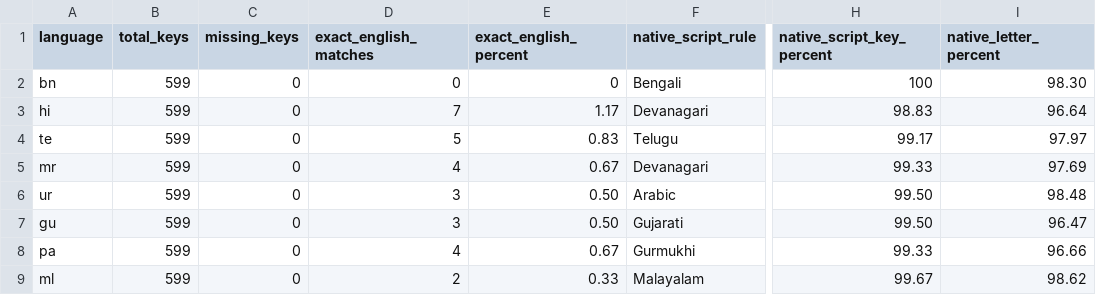
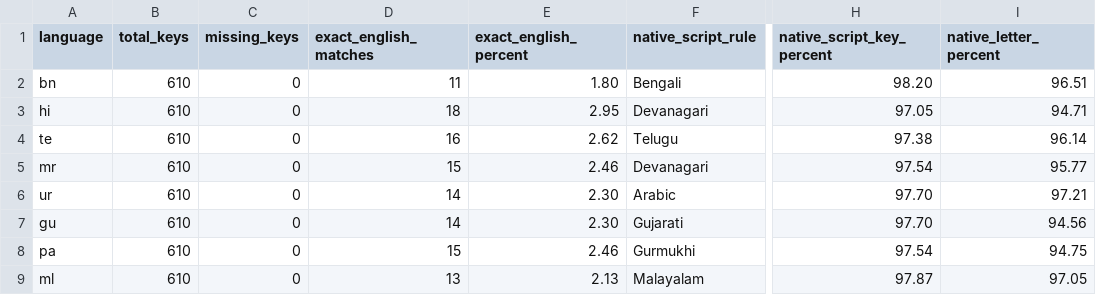
Before and after one commit to MdSaifulIslamMSI/Aura, a CSV file: app/translation-quality.csv, drawn as a sheet; only a part is shown, gaps mark what is left out; the diff covers the shown part only; the diff names each change by its address in the sheet, - before the commit and + after, or states it on an @@ line.

```diff
--- a/app/translation-quality.csv
+++ b/app/translation-quality.csv
-B2:B9 (total_keys): 599
+B2:B9 (total_keys): 610
-D2 (exact_english_matches): 0
+D2 (exact_english_matches): 11
-E2 (exact_english_percent): 0
+E2 (exact_english_percent): 1.80
-H2 (native_script_key_percent): 100
+H2 (native_script_key_percent): 98.20
-I2 (native_letter_percent): 98.30
+I2 (native_letter_percent): 96.51
-D3 (exact_english_matches): 7
+D3 (exact_english_matches): 18
-E3 (exact_english_percent): 1.17
+E3 (exact_english_percent): 2.95
-H3 (native_script_key_percent): 98.83
+H3 (native_script_key_percent): 97.05
-I3 (native_letter_percent): 96.64
+I3 (native_letter_percent): 94.71
-D4 (exact_english_matches): 5
+D4 (exact_english_matches): 16
-E4 (exact_english_percent): 0.83
+E4 (exact_english_percent): 2.62
-H4 (native_script_key_percent): 99.17
+H4 (native_script_key_percent): 97.38
-I4 (native_letter_percent): 97.97
+I4 (native_letter_percent): 96.14
-D5 (exact_english_matches): 4
+D5 (exact_english_matches): 15
-E5 (exact_english_percent): 0.67
+E5 (exact_english_percent): 2.46
-H5 (native_script_key_percent): 99.33
+H5 (native_script_key_percent): 97.54
-I5 (native_letter_percent): 97.69
+I5 (native_letter_percent): 95.77
-D6:D7 (exact_english_matches): 3
+D6:D7 (exact_english_matches): 14
-E6:E7 (exact_english_percent): 0.50
+E6:E7 (exact_english_percent): 2.30
-H6:H7 (native_script_key_percent): 99.50
+H6:H7 (native_script_key_percent): 97.70
-I6 (native_letter_percent): 98.48
+I6 (native_letter_percent): 97.21
-I7 (native_letter_percent): 96.47
+I7 (native_letter_percent): 94.56
-D8 (exact_english_matches): 4
+D8 (exact_english_matches): 15
-E8 (exact_english_percent): 0.67
+E8 (exact_english_percent): 2.46
-H8 (native_script_key_percent): 99.33
+H8 (native_script_key_percent): 97.54
-I8 (native_letter_percent): 96.66
+I8 (native_letter_percent): 94.75
-D9 (exact_english_matches): 2
+D9 (exact_english_matches): 13
-E9 (exact_english_percent): 0.33
+E9 (exact_english_percent): 2.13
-H9 (native_script_key_percent): 99.67
+H9 (native_script_key_percent): 97.87
-I9 (native_letter_percent): 98.62
+I9 (native_letter_percent): 97.05
```
Also changed, not shown: 45 edited cells elsewhere in this file, app/translation-coverage.csv, 57 other files.
